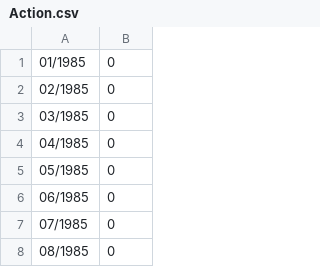
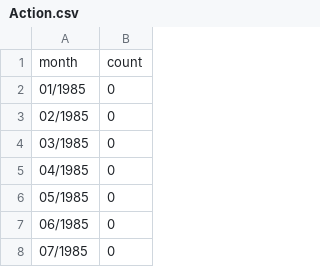
Before and after one commit to LabunskyA/games-count-monthly-statistics, a CSV file: genres/Action.csv, drawn as a sheet; only a part is shown; the shorter side is filled out with more unchanged rows.

```diff
--- a/genres/Action.csv
+++ b/genres/Action.csv
@@ -1 +1,2 @@
+month,count
 01/1985,0
```
Also changed, not shown: games.csv, genres/Adventure.csv, 11 other files.
